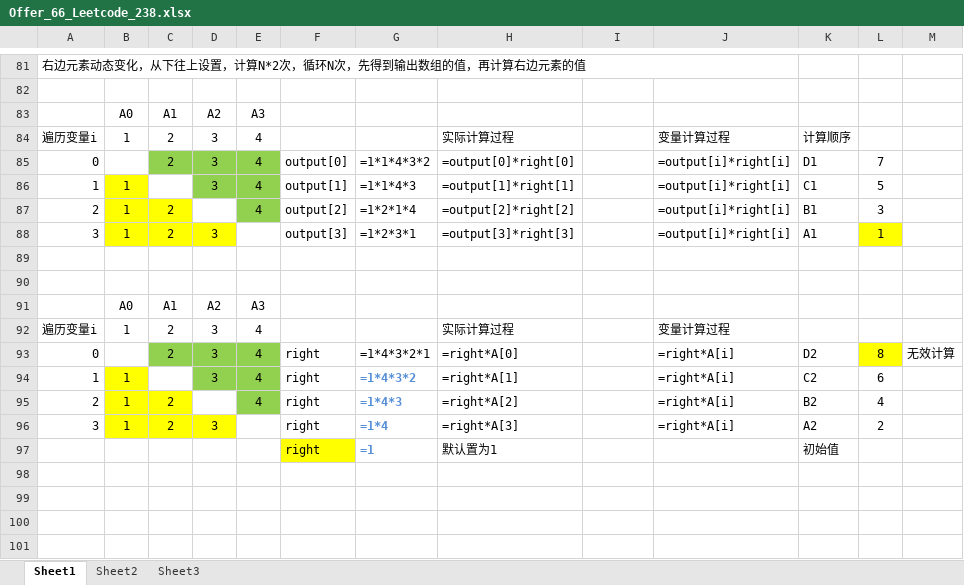
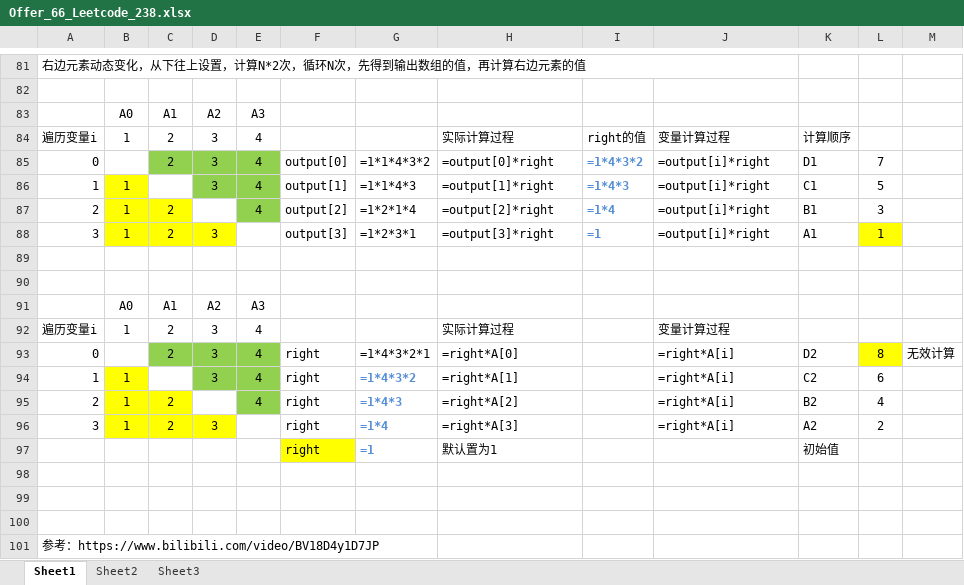
Before and after one commit to CoderDream/data-structure-and-algorithm, an Excel workbook: 力扣/图解算法数据结构/Offer_66_Leetcode_238.xlsx, sheet Sheet1, drawn as a sheet; only a part is shown, gaps mark what is left out; values as stored, in another font and other column widths than the file's, no borders; the diff names each change by its address in the sheet, - before the commit and + after, or states it on an @@ line.

```diff
--- a/力扣/图解算法数据结构/Offer_66_Leetcode_238.xlsx (sheet Sheet1)
+++ b/力扣/图解算法数据结构/Offer_66_Leetcode_238.xlsx (sheet Sheet1)
-I84: (empty)
+I84: right的值
-H85: =output[0]*right[0]
+H85: =output[0]*right
-I85: (empty)
+I85: =1*4*3*2
-J85:J88: =output[i]*right[i]
+J85:J88: =output[i]*right
-H86: =output[1]*right[1]
+H86: =output[1]*right
-I86: (empty)
+I86: =1*4*3
-H87: =output[2]*right[2]
+H87: =output[2]*right
-I87: (empty)
+I87: =1*4
-H88: =output[3]*right[3]
+H88: =output[3]*right
-I88: (empty)
+I88: =1
+row 98: (empty)
+row 99: (empty)
+row 100: (empty)
+row 101: 参考：https://www.bilibili.com/video/BV18D4y1D7JP
```
Also changed, not shown: 1 other file.
